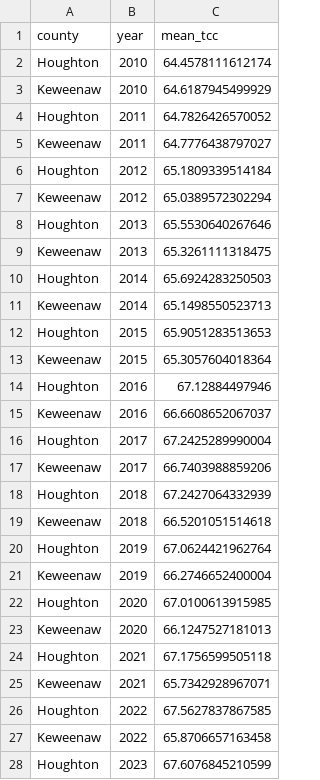
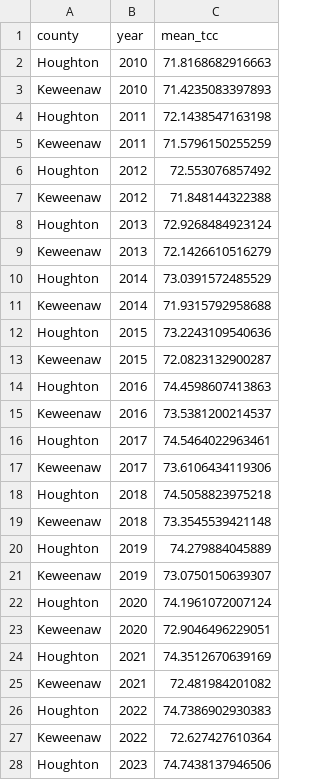
Before and after one commit to rswaty/kee_trees, a CSV file: data/processed/tcc_by_county_year.csv, drawn as a sheet; only a part is shown; the diff covers the shown part only.

```diff
--- a/data/processed/tcc_by_county_year.csv
+++ b/data/processed/tcc_by_county_year.csv
@@ -1,28 +1,28 @@
 "county","year","mean_tcc"
-"Houghton",2010,64.4578111612174
-"Keweenaw",2010,64.6187945499929
-"Houghton",2011,64.7826426570052
-"Keweenaw",2011,64.7776438797027
-"Houghton",2012,65.1809339514184
-"Keweenaw",2012,65.0389572302294
-"Houghton",2013,65.5530640267646
-"Keweenaw",2013,65.3261111318475
-"Houghton",2014,65.6924283250503
-"Keweenaw",2014,65.1498550523713
-"Houghton",2015,65.9051283513653
-"Keweenaw",2015,65.3057604018364
-"Houghton",2016,67.12884497946
-"Keweenaw",2016,66.6608652067037
-"Houghton",2017,67.2425289990004
-"Keweenaw",2017,66.7403988859206
-"Houghton",2018,67.2427064332939
-"Keweenaw",2018,66.5201051514618
-"Houghton",2019,67.0624421962764
-"Keweenaw",2019,66.2746652400004
-"Houghton",2020,67.0100613915985
-"Keweenaw",2020,66.1247527181013
-"Houghton",2021,67.1756599505118
-"Keweenaw",2021,65.7342928967071
-"Houghton",2022,67.5627837867585
-"Keweenaw",2022,65.8706657163458
-"Houghton",2023,67.6076845210599
+"Houghton",2010,71.8168682916663
+"Keweenaw",2010,71.4235083397893
+"Houghton",2011,72.1438547163198
+"Keweenaw",2011,71.5796150255259
+"Houghton",2012,72.553076857492
+"Keweenaw",2012,71.848144322388
+"Houghton",2013,72.9268484923124
+"Keweenaw",2013,72.1426610516279
+"Houghton",2014,73.0391572485529
+"Keweenaw",2014,71.9315792958688
+"Houghton",2015,73.2243109540636
+"Keweenaw",2015,72.0823132900287
+"Houghton",2016,74.4598607413863
+"Keweenaw",2016,73.5381200214537
+"Houghton",2017,74.5464022963461
+"Keweenaw",2017,73.6106434119306
+"Houghton",2018,74.5058823975218
+"Keweenaw",2018,73.3545539421148
+"Houghton",2019,74.279884045889
+"Keweenaw",2019,73.0750150639307
+"Houghton",2020,74.1961072007124
+"Keweenaw",2020,72.9046496229051
+"Houghton",2021,74.3512670639169
+"Keweenaw",2021,72.481984201082
+"Houghton",2022,74.7386902930383
+"Keweenaw",2022,72.627427610364
+"Houghton",2023,74.7438137946506
```
Also changed, not shown: 5 edited cells elsewhere in this file, 4 other files.
